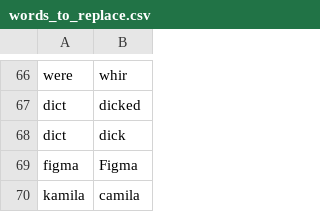
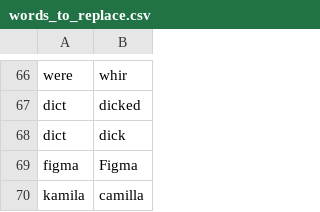
Before and after one commit to brxck/brxck_talon, a CSV file: settings/words_to_replace.csv, drawn as a sheet; only a part is shown, gaps mark what is left out.

```diff
--- a/settings/words_to_replace.csv
+++ b/settings/words_to_replace.csv
@@ -69,2 +69,2 @@ dict,dick
 figma,Figma
-kamila,camila
+kamila,camilla
```
Also changed, not shown: settings/search_engines.csv, settings/websites.csv.
